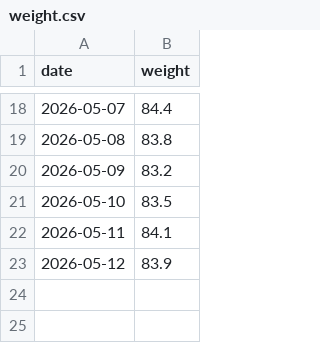
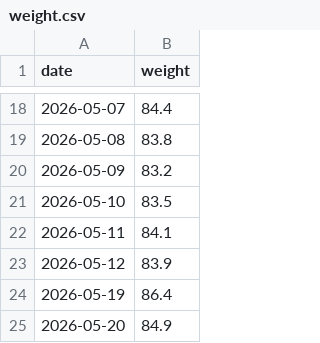
Before and after one commit to evolvedlight/weight.brown.bg, a CSV file: docs/data/weight.csv, drawn as a sheet; only a part is shown, gaps mark what is left out; the diff names each change by its address in the sheet, - before the commit and + after, or states it on an @@ line.

Commit message:
update weights

```diff
--- a/docs/data/weight.csv
+++ b/docs/data/weight.csv
+row 24: 2026-05-19 | 86.4
+row 25: 2026-05-20 | 84.9
```
